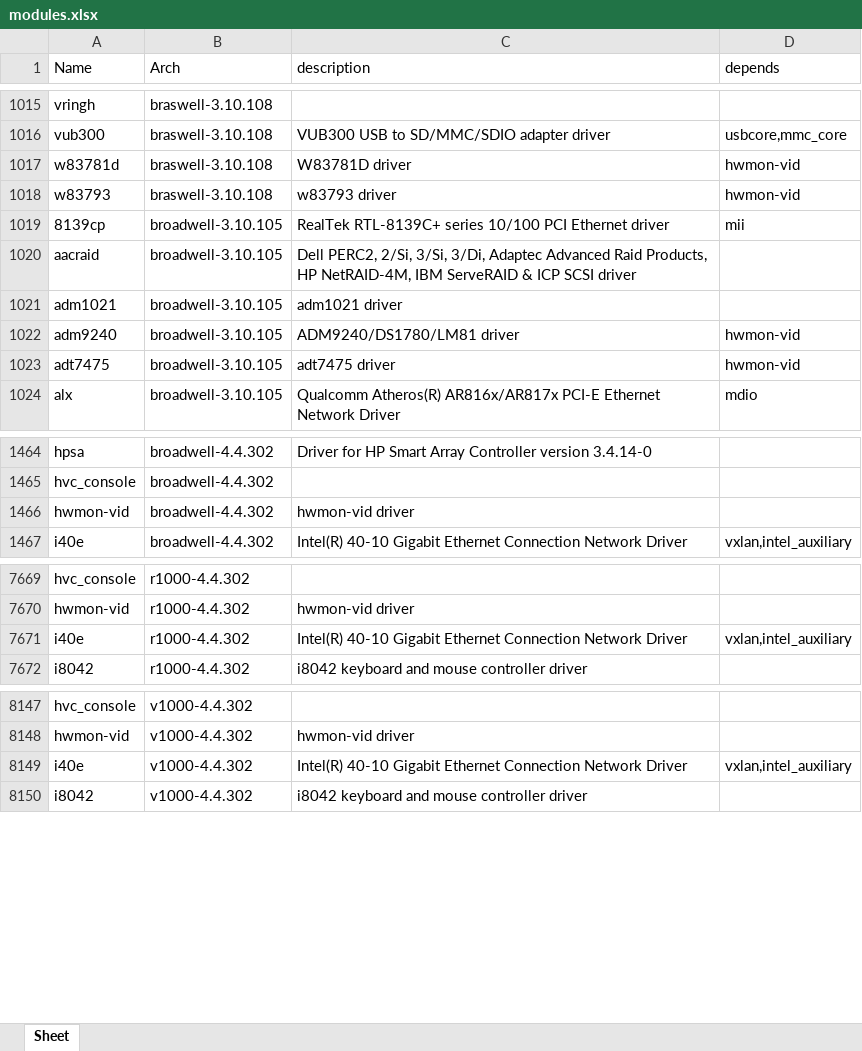
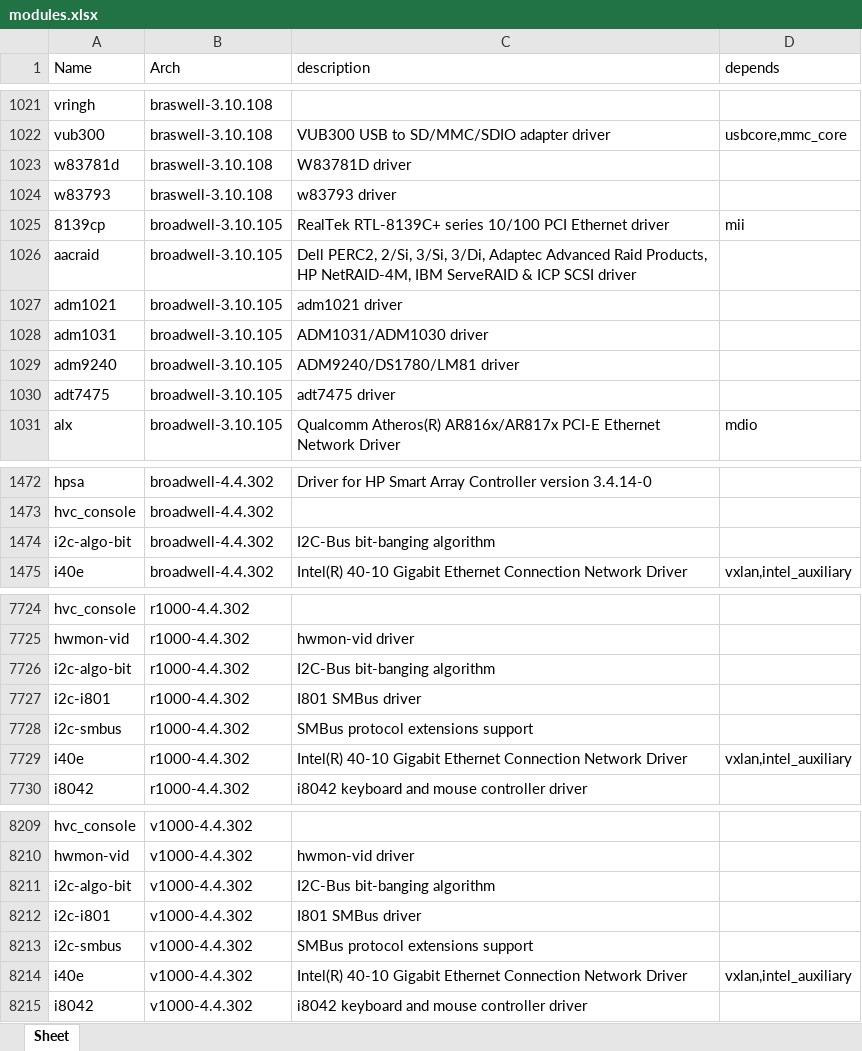
Before and after one commit to RROrg/rr, an Excel workbook: docs/modules.xlsx, sheet Sheet, drawn as a sheet; only a part is shown, gaps mark what is left out; values as stored, in another font and other column widths than the file's, no borders; removed rows and columns are numbered as before the commit, all else as after; the diff covers the shown part only; the diff names each change by its address in the sheet, - before the commit and + after, or states it on an @@ line.

```diff
--- a/docs/modules.xlsx (sheet Sheet)
+++ b/docs/modules.xlsx (sheet Sheet)
-D1023:D1024 (depends): hwmon-vid
+D1023:D1024 (depends): (empty)
+row 1028: adm1031 | broadwell-3.10.105 | ADM1031/ADM1030 driver
-D1029:D1030 (depends): hwmon-vid
+D1029:D1030 (depends): (empty)
-row 1466: hwmon-vid | broadwell-4.4.302 | hwmon-vid driver
+row 1474: i2c-algo-bit | broadwell-4.4.302 | I2C-Bus bit-banging algorithm
+row 7726: i2c-algo-bit | r1000-4.4.302 | I2C-Bus bit-banging algorithm
+row 7727: i2c-i801 | r1000-4.4.302 | I801 SMBus driver
+row 7728: i2c-smbus | r1000-4.4.302 | SMBus protocol extensions support
+row 8211: i2c-algo-bit | v1000-4.4.302 | I2C-Bus bit-banging algorithm
+row 8212: i2c-i801 | v1000-4.4.302 | I801 SMBus driver
+row 8213: i2c-smbus | v1000-4.4.302 | SMBus protocol extensions support
```
Also changed, not shown: 82 added rows, 22 removed rows and 181 edited cells elsewhere in this sheet, docs/addons.xlsx, docs/models.xlsx, 1 other file.
